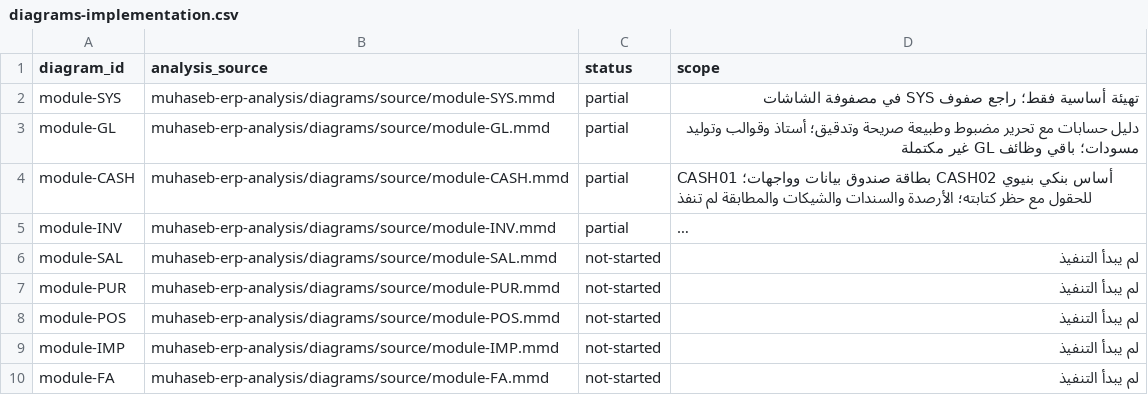
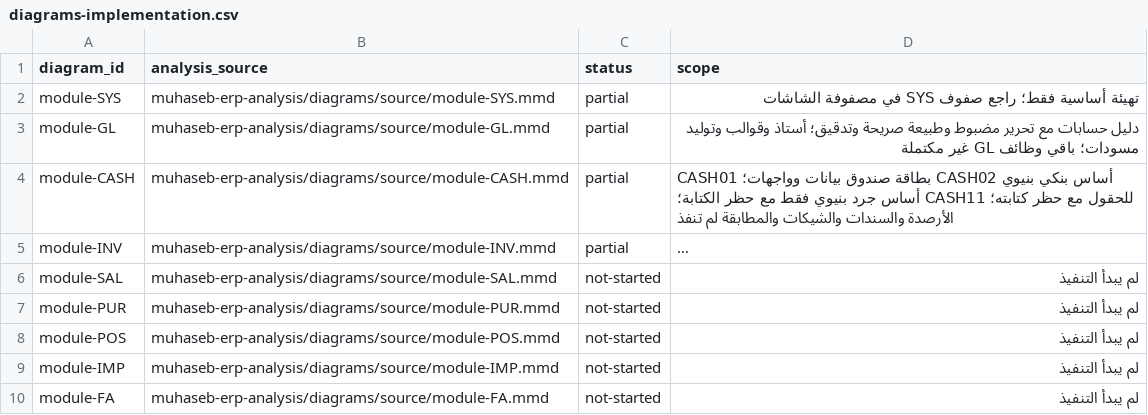
Before and after one commit to ameenalqershi/ameen-erp, a CSV file: docs/backend/diagrams-implementation.csv, drawn as a sheet; only a part is shown; long unchanged cells end in …; the diff names each change by its address in the sheet, - before the commit and + after, or states it on an @@ line.

```diff
--- a/docs/backend/diagrams-implementation.csv
+++ b/docs/backend/diagrams-implementation.csv
-D4 (scope): …حظر كتابته؛ الأرصدة والسندات…
+D4 (scope): …حظر كتابته؛ CASH11 أساس جرد بنيوي فقط مع حظر الكتابة؛ الأرصدة والسندات…
```
Also changed, not shown: docs/backend/fields-implementation.csv, docs/backend/screens-implementation.csv, 14 other files.
